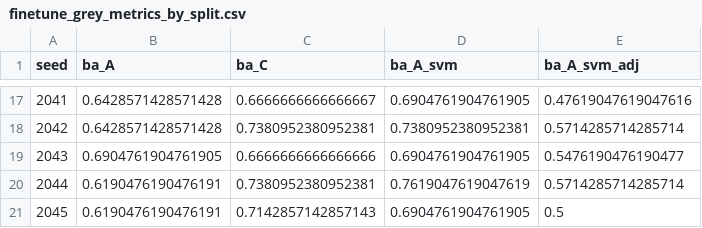
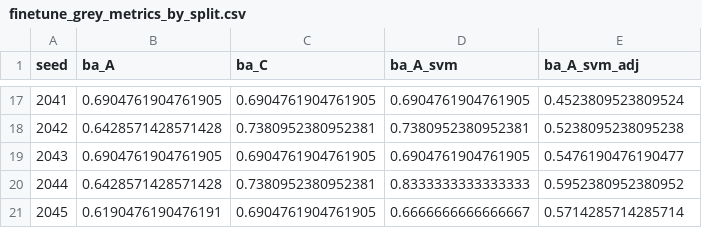
Before and after one commit to LegendaryBeast/banglahand-handedness-, a CSV file: results/final42_2026-10-19/finetune_grey_metrics_by_split.csv, drawn as a sheet; only a part is shown, gaps mark what is left out; the diff covers the shown part only.

```diff
--- a/results/final42_2026-10-19/finetune_grey_metrics_by_split.csv
+++ b/results/final42_2026-10-19/finetune_grey_metrics_by_split.csv
@@ -17,5 +17,5 @@ seed,ba_A,ba_C,ba_A_svm,ba_A_svm_adj
-2041,0.6428571428571428,0.6666666666666667,0.6904761904761905,0.47619047619047616
-2042,0.6428571428571428,0.7380952380952381,0.7380952380952381,0.5714285714285714
-2043,0.6904761904761905,0.6666666666666666,0.6904761904761905,0.5476190476190477
-2044,0.6190476190476191,0.7380952380952381,0.7619047619047619,0.5714285714285714
-2045,0.6190476190476191,0.7142857142857143,0.6904761904761905,0.5
+2041,0.6904761904761905,0.6904761904761905,0.6904761904761905,0.4523809523809524
+2042,0.6428571428571428,0.7380952380952381,0.7380952380952381,0.5238095238095238
+2043,0.6904761904761905,0.6904761904761905,0.6904761904761905,0.5476190476190477
+2044,0.6428571428571428,0.7380952380952381,0.8333333333333333,0.5952380952380952
+2045,0.6190476190476191,0.6904761904761905,0.6666666666666667,0.5714285714285714
```
Also changed, not shown: 32 edited cells elsewhere in this file, results/final42_2026-10-19/finetune_grey_summary.csv, results/final42_2026-10-19/finetune_grey_writer_predictions.csv, 15 other files.
